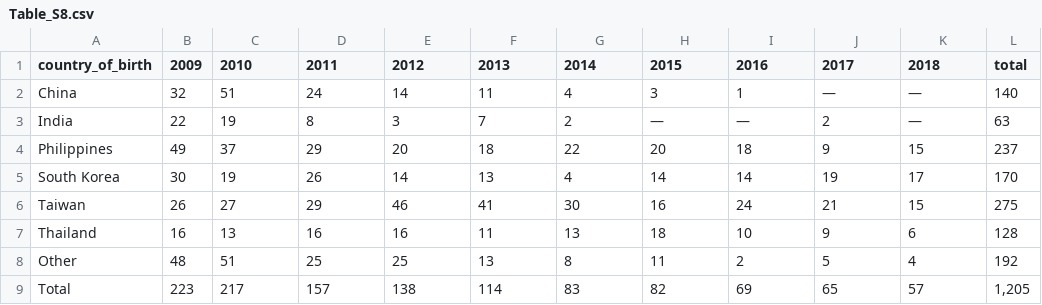
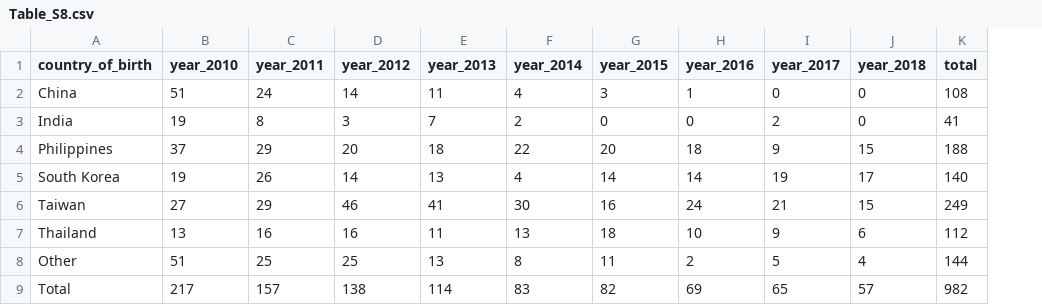
Before and after one commit to KirstieMcCown/finalproject, a CSV file: data_cleaning/finaldata/Table_S8.csv, drawn as a sheet; removed rows and columns are numbered as before the commit, all else as after; the diff names each change by its address in the sheet, - before the commit and + after, or states it on an @@ line.

```diff
--- a/data_cleaning/finaldata/Table_S8.csv
+++ b/data_cleaning/finaldata/Table_S8.csv
-column B (2009), rows 2-9: 32 | 22 | 49 | 30 | 26 | 16 | 48 | 223
-column L (total), rows 2-9: 140 | 63 | 237 | 170 | 275 | 128 | 192 | 1,205
+column K (total), rows 2-9: 108 | 41 | 188 | 140 | 249 | 112 | 144 | 982
-B1: 2010
+B1: year_2010
-C1: 2011
+C1: year_2011
-D1: 2012
+D1: year_2012
-E1: 2013
+E1: year_2013
-F1: 2014
+F1: year_2014
-G1: 2015
+G1: year_2015
-H1: 2016
+H1: year_2016
-I1: 2017
+I1: year_2017
-J1: 2018
+J1: year_2018
-I2 (year_2017): —
+I2 (year_2017): 0
-J2:J3 (year_2018): —
+J2:J3 (year_2018): 0
-G3 (year_2015): —
+G3 (year_2015): 0
-H3 (year_2016): —
+H3 (year_2016): 0
```
Also changed, not shown: data_cleaning/finaldata/Table_LA4.csv, data_cleaning/finaldata/Table_OV2.csv, 4 other files.
